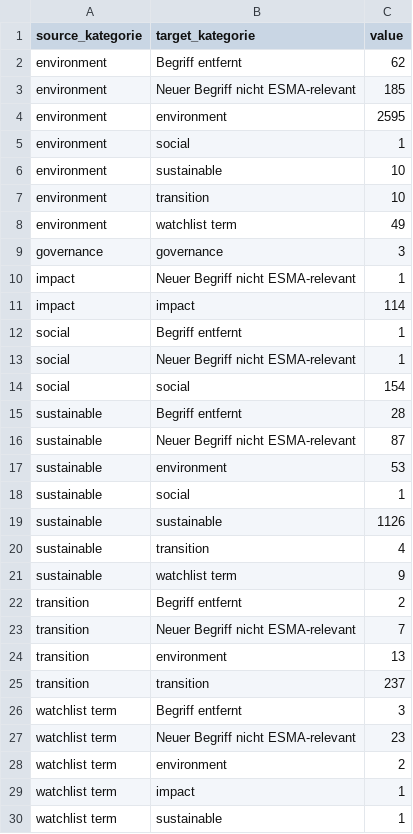
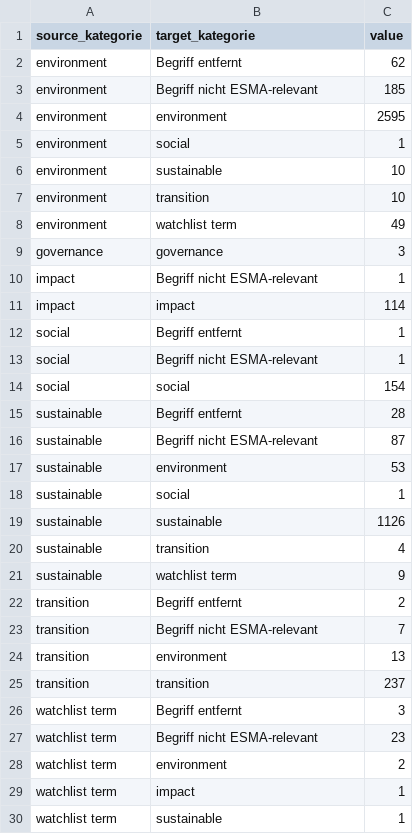
Before and after one commit to alisonschultz/sankey_esmaguidelines, a CSV file: all_links.csv, drawn as a sheet; only a part is shown.

```diff
--- a/all_links.csv
+++ b/all_links.csv
@@ -2,3 +2,3 @@ source_kategorie,target_kategorie,value
 environment,Begriff entfernt,62
-environment,Neuer Begriff nicht ESMA-relevant,185
+environment,Begriff nicht ESMA-relevant,185
 environment,environment,2595
@@ -9,9 +9,9 @@ environment,watchlist term,49
 governance,governance,3
-impact,Neuer Begriff nicht ESMA-relevant,1
+impact,Begriff nicht ESMA-relevant,1
 impact,impact,114
 social,Begriff entfernt,1
-social,Neuer Begriff nicht ESMA-relevant,1
+social,Begriff nicht ESMA-relevant,1
 social,social,154
 sustainable,Begriff entfernt,28
-sustainable,Neuer Begriff nicht ESMA-relevant,87
+sustainable,Begriff nicht ESMA-relevant,87
 sustainable,environment,53
@@ -22,3 +22,3 @@ sustainable,watchlist term,9
 transition,Begriff entfernt,2
-transition,Neuer Begriff nicht ESMA-relevant,7
+transition,Begriff nicht ESMA-relevant,7
 transition,environment,13
@@ -26,3 +26,3 @@ transition,transition,237
 watchlist term,Begriff entfernt,3
-watchlist term,Neuer Begriff nicht ESMA-relevant,23
+watchlist term,Begriff nicht ESMA-relevant,23
 watchlist term,environment,2
```
Also changed, not shown: all_nodes.csv, test_links.csv, 1 other file.
